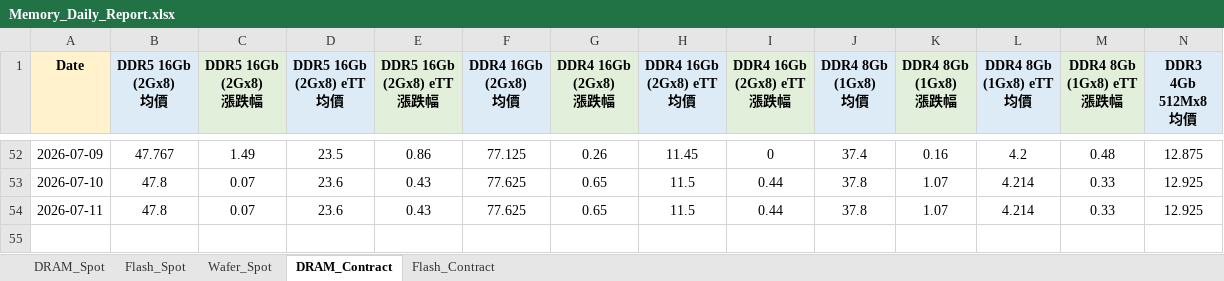
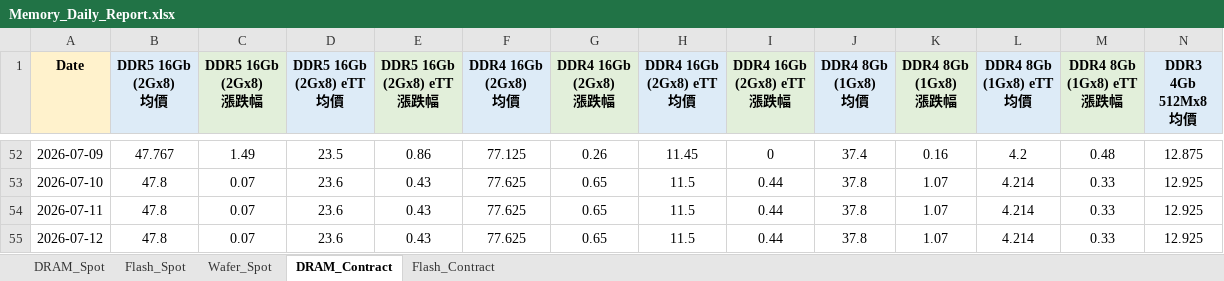
Before and after one commit to k24228155-png/memory-price-bot, an Excel workbook: Memory_Daily_Report.xlsx, sheet DRAM_Contract, drawn as a sheet; only a part is shown, gaps mark what is left out; values as stored, in another font and other column widths than the file's, no borders; rows hold the shown columns only; the diff names each change by its address in the sheet, - before the commit and + after, or states it on an @@ line.

```diff
--- a/Memory_Daily_Report.xlsx (sheet DRAM_Contract)
+++ b/Memory_Daily_Report.xlsx (sheet DRAM_Contract)
+row 55: 2026-07-12 | 47.8 | 0.07 | 23.6 | 0.43 | 77.625 | 0.65 | 11.5 | 0.44 | 37.8 | 1.07 | 4.214 | 0.33 | 12.925
```
Also changed, not shown: sheet DRAM_Spot, sheet Flash_Spot, sheet Wafer_Spot, sheet Flash_Contract, 5 other files.
